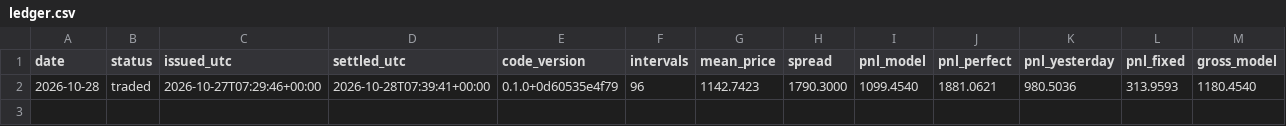
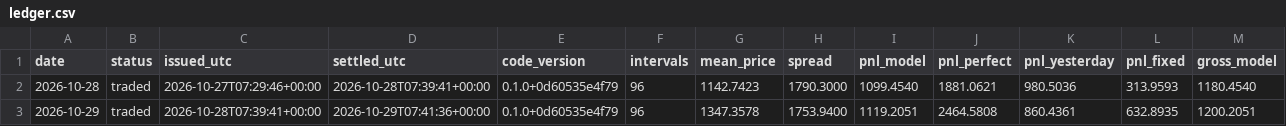
Before and after one commit to kwwaleszczynski-del/pl-bess-paper-trading, a CSV file: ledger.csv, drawn as a sheet; only a part is shown; rows hold the shown columns only; the diff names each change by its address in the sheet, - before the commit and + after, or states it on an @@ line.

```diff
--- a/ledger.csv
+++ b/ledger.csv
+row 3: 2026-10-29 | traded | 2026-10-28T07:39:41+00:00 | 2026-10-29T07:41:36+00:00 | 0.1.0+0d60535e4f79 | 96 | 1347.3578 | 1753.9400 | 1119.2051 | 2464.5808 | 860.4361 | 632.8935 | 1200.2051
```
Also changed, not shown: 4 other files.
